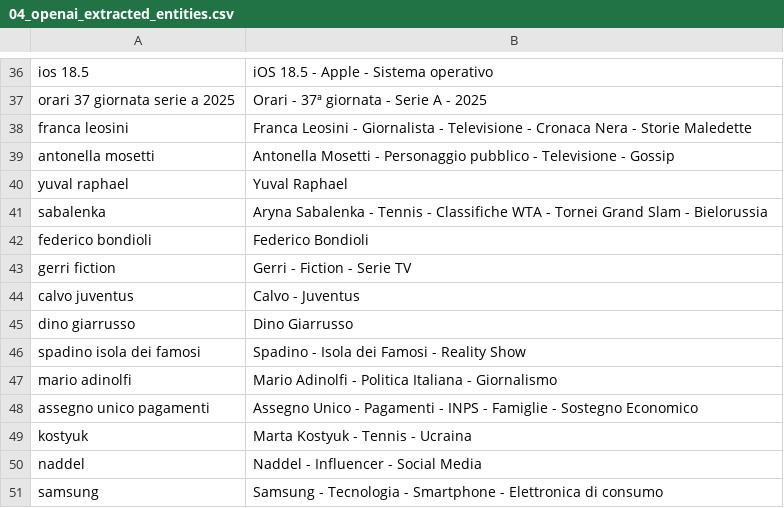
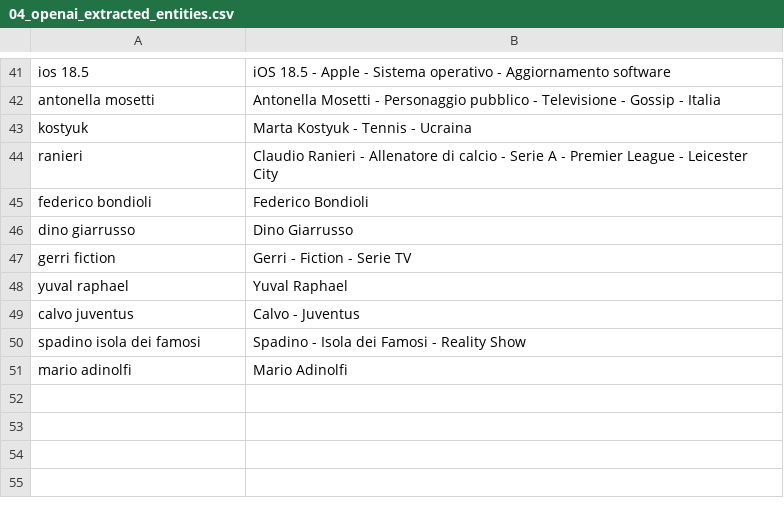
Before and after one commit to maledizionisrls/discover-prophet-website, a CSV file: checkpoint_data/04_openai_extracted_entities.csv, drawn as a sheet; only a part is shown, gaps mark what is left out; removed rows and columns are numbered as before the commit, all else as after; the diff covers the shown part only; the diff names each change by its address in the sheet, - before the commit and + after, or states it on an @@ line.

```diff
--- a/checkpoint_data/04_openai_extracted_entities.csv
+++ b/checkpoint_data/04_openai_extracted_entities.csv
-B41: …Sistema operativo
+B41: …Sistema operativo - Aggiornamento software
-row 37: orari 37 giornata serie a 2025 | Orari - 37ª giornata - Serie A - 2025
@@ row 38 moved to row 28: franca leosini @@
-B42: …- Gossip
+B42: …- Gossip - Italia
@@ row 49 moved to row 43: kostyuk @@
+row 44: ranieri | Claudio Ranieri - Allenatore di calcio - Serie A - Premier League - Leicester City
@@ row 42 moved to row 45: federico bondioli @@
@@ row 45 moved to row 46: dino giarrusso @@
@@ row 43 moved to row 47: gerri fiction @@
-row 41: sabalenka | Aryna Sabalenka - Tennis - Classifiche WTA - Tornei Grand Slam - Bielorussia
-B51: Mario Adinolfi - Politica Italiana - Giornalismo
+B51: Mario Adinolfi
-row 48: assegno unico pagamenti | Assegno Unico - Pagamenti - INPS - Famiglie - Sostegno Economico
-row 50: naddel | Naddel - Influencer - Social Media
-row 51: samsung | Samsung - Tecnologia - Smartphone - Elettronica di consumo
```
Also changed, not shown: 15 added rows, 11 removed rows, 10 moved rows and 2 edited cells elsewhere in this file, checkpoint_data/02_context_run_1_scores.csv, checkpoint_data/02_context_run_2_scores.csv, 5 other files.
